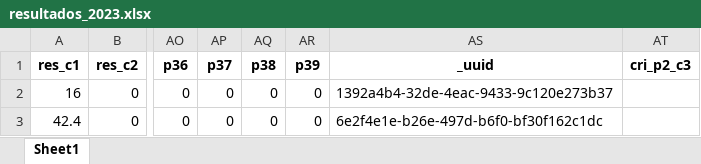
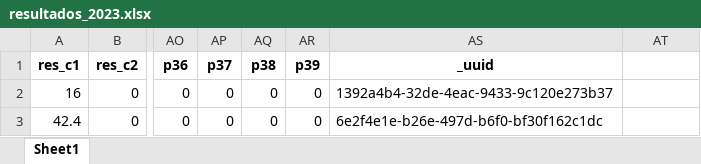
Before and after one commit to Juanjomarg/Aplicativo-Visualizacion-Respuestas-IIP2023, an Excel workbook: files/resultados/2023/resultados_2023.xlsx, sheet Sheet1, drawn as a sheet; only a part is shown, gaps mark what is left out; values as stored, in another font and other column widths than the file's, no borders; the diff names each change by its address in the sheet, - before the commit and + after, or states it on an @@ line.

```diff
--- a/files/resultados/2023/resultados_2023.xlsx (sheet Sheet1)
+++ b/files/resultados/2023/resultados_2023.xlsx (sheet Sheet1)
-AT1: cri_p2_c3
+AT1: (empty)
```
Also changed, not shown: files/respuestas/2021/respuestas_2021.xlsx, files/respuestas/2023/respuestas_2023.xlsx, 36 other files.
